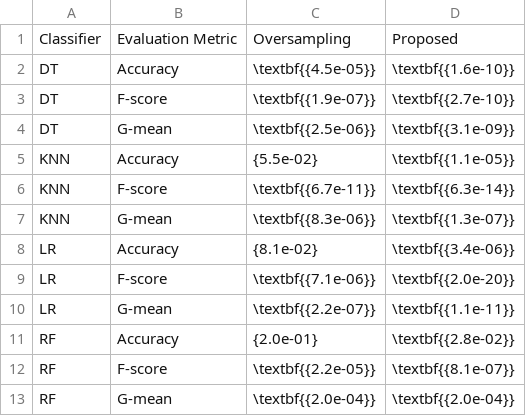
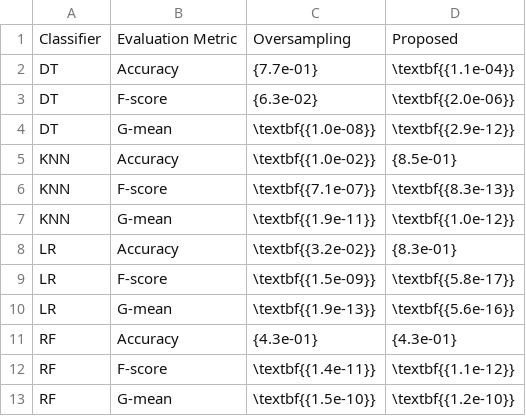
Before and after one commit to joaopfonseca/publications, a CSV file: active-learning-augmentation/analysis/holms_test.csv, drawn as a sheet.

```diff
--- a/active-learning-augmentation/analysis/holms_test.csv
+++ b/active-learning-augmentation/analysis/holms_test.csv
@@ -1,13 +1,13 @@
 Classifier,Evaluation Metric,Oversampling,Proposed
-DT,Accuracy,\textbf{{4.5e-05}},\textbf{{1.6e-10}}
-DT,F-score,\textbf{{1.9e-07}},\textbf{{2.7e-10}}
-DT,G-mean,\textbf{{2.5e-06}},\textbf{{3.1e-09}}
-KNN,Accuracy,{5.5e-02},\textbf{{1.1e-05}}
-KNN,F-score,\textbf{{6.7e-11}},\textbf{{6.3e-14}}
-KNN,G-mean,\textbf{{8.3e-06}},\textbf{{1.3e-07}}
-LR,Accuracy,{8.1e-02},\textbf{{3.4e-06}}
-LR,F-score,\textbf{{7.1e-06}},\textbf{{2.0e-20}}
-LR,G-mean,\textbf{{2.2e-07}},\textbf{{1.1e-11}}
-RF,Accuracy,{2.0e-01},\textbf{{2.8e-02}}
-RF,F-score,\textbf{{2.2e-05}},\textbf{{8.1e-07}}
-RF,G-mean,\textbf{{2.0e-04}},\textbf{{2.0e-04}}
+DT,Accuracy,{7.7e-01},\textbf{{1.1e-04}}
+DT,F-score,{6.3e-02},\textbf{{2.0e-06}}
+DT,G-mean,\textbf{{1.0e-08}},\textbf{{2.9e-12}}
+KNN,Accuracy,\textbf{{1.0e-02}},{8.5e-01}
+KNN,F-score,\textbf{{7.1e-07}},\textbf{{8.3e-13}}
+KNN,G-mean,\textbf{{1.9e-11}},\textbf{{1.0e-12}}
+LR,Accuracy,\textbf{{3.2e-02}},{8.3e-01}
+LR,F-score,\textbf{{1.5e-09}},\textbf{{5.8e-17}}
+LR,G-mean,\textbf{{1.9e-13}},\textbf{{5.6e-16}}
+RF,Accuracy,{4.3e-01},{4.3e-01}
+RF,F-score,\textbf{{1.4e-11}},\textbf{{1.1e-12}}
+RF,G-mean,\textbf{{1.5e-10}},\textbf{{1.2e-10}}
```
Also changed, not shown: active-learning-augmentation/analysis/datasets_description.csv, active-learning-augmentation/analysis/optimal_data_utilization.csv, 10 other files.
